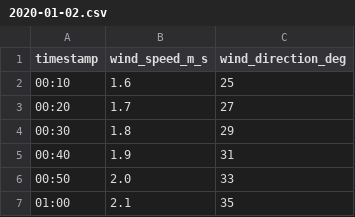
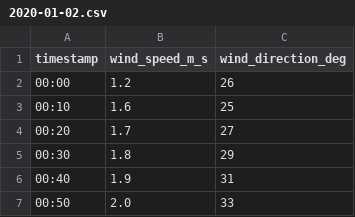
Before and after one commit to nexus-main/nexus-agent-python-sample, a CSV file: data/2020-01-02.csv, drawn as a sheet; only a part is shown; the shorter side is filled out with more unchanged rows; the diff names each change by its address in the sheet, - before the commit and + after, or states it on an @@ line.

```diff
--- a/data/2020-01-02.csv
+++ b/data/2020-01-02.csv
+row 2: 00:00 | 1.2 | 26
```
Also changed, not shown: data/2020-01-01.csv, 1 other file.
